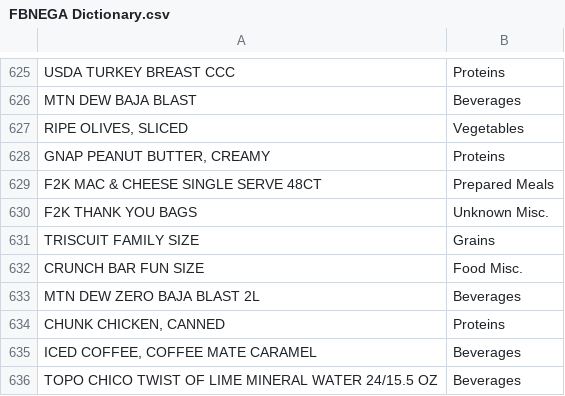
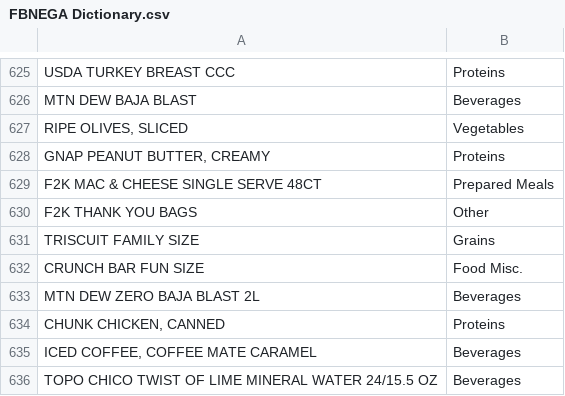
Before and after one commit to hadizasarr/fbnega, a CSV file: data/data csv/FBNEGA Dictionary.csv, drawn as a sheet; only a part is shown, gaps mark what is left out.

Commit message:
Updated dictionary (fh2025)

```diff
--- a/data/data csv/FBNEGA Dictionary.csv
+++ b/data/data csv/FBNEGA Dictionary.csv
@@ -629,3 +629,3 @@ MTN DEW BAJA BLAST,Beverages
 F2K MAC & CHEESE SINGLE SERVE 48CT,Prepared Meals
-F2K THANK YOU BAGS,Unknown Misc.
+F2K THANK YOU BAGS,Other
 TRISCUIT FAMILY SIZE ,Grains
```
